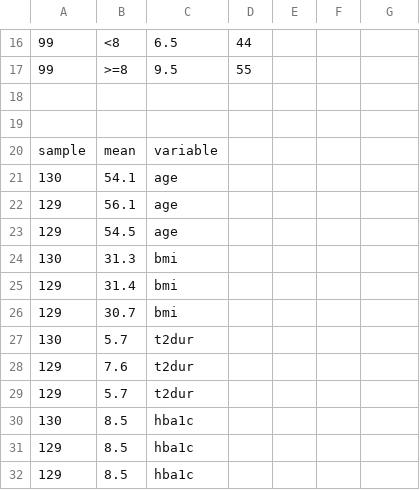
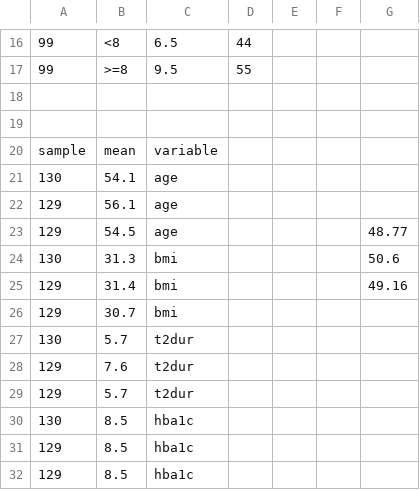
Before and after one commit to RMcCPhD/attrisk, a CSV file: scratch_data/levels_temp.csv, drawn as a sheet; only a part is shown, gaps mark what is left out; the diff names each change by its address in the sheet, - before the commit and + after, or states it on an @@ line.

```diff
--- a/scratch_data/levels_temp.csv
+++ b/scratch_data/levels_temp.csv
-G23: (empty)
+G23: 48.77
-G24: (empty)
+G24: 50.6
-G25: (empty)
+G25: 49.16
```
Also changed, not shown: 2 other files.
